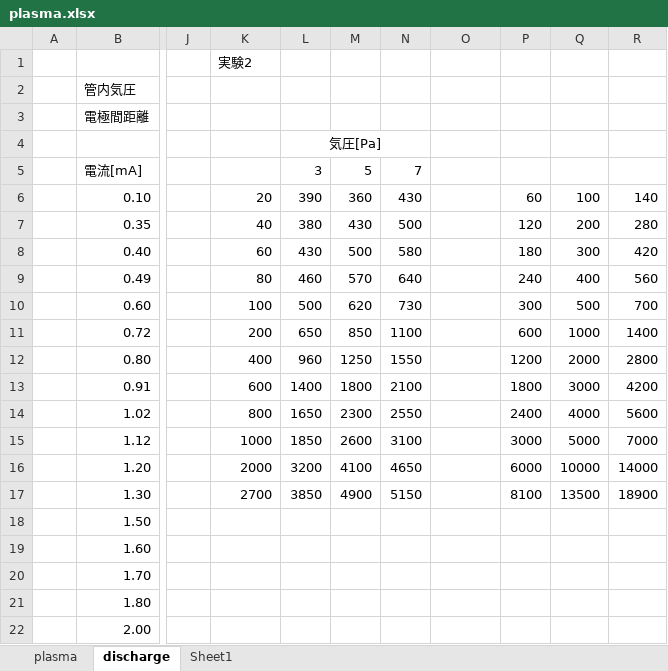
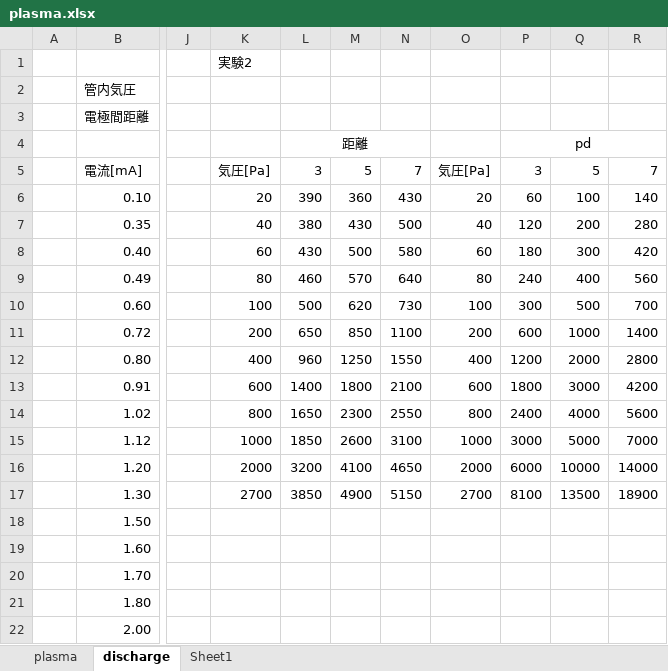
Before and after one commit to Unayama/02-Plasma, an Excel workbook: plasma.xlsx, sheet discharge, drawn as a sheet; only a part is shown, gaps mark what is left out; values as stored, in another font and other column widths than the file's, no borders; charts and pictures not drawn; the diff names each change by its address in the sheet, - before the commit and + after, or states it on an @@ line.

```diff
--- a/plasma.xlsx (sheet discharge)
+++ b/plasma.xlsx (sheet discharge)
-L4: 気圧[Pa]
+L4: 距離
-P4: (empty)
+P4: pd
+P4:R4 merged
-K5: (empty)
+K5: 気圧[Pa]
-O5: (empty)
+O5: 気圧[Pa]
-P5: (empty)
+P5: 3
-Q5: (empty)
+Q5: 5
-R5: (empty)
+R5: 7
-O6: (empty)
+O6: 20
-O7: (empty)
+O7: 40
-O8: (empty)
+O8: 60
-O9: (empty)
+O9: 80
-O10: (empty)
+O10: 100
-O11: (empty)
+O11: 200
-O12: (empty)
+O12: 400
-O13: (empty)
+O13: 600
-O14: (empty)
+O14: 800
-O15: (empty)
+O15: 1000
-O16: (empty)
+O16: 2000
-O17: (empty)
+O17: 2700
```
Also changed, not shown: sheet Sheet1, sheet plasma, 26 other files.
